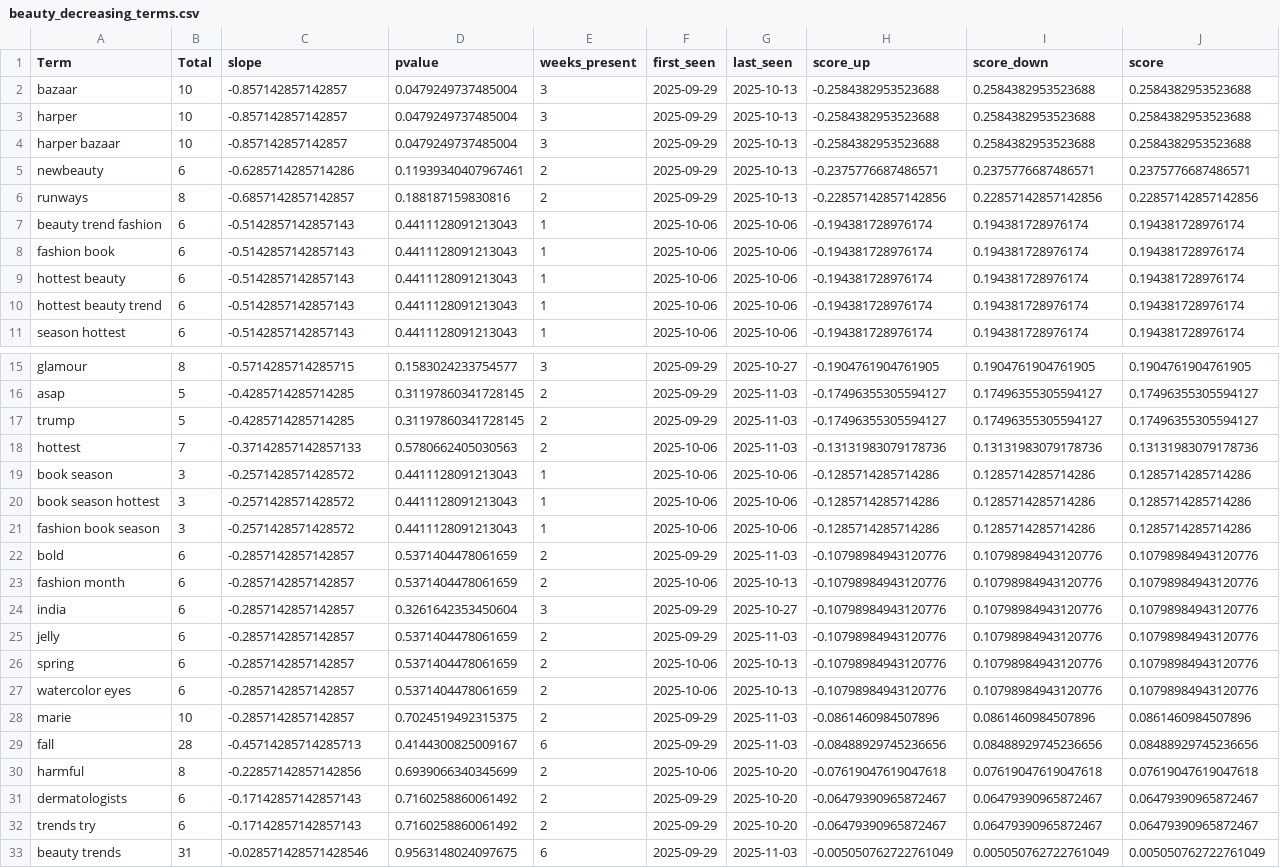
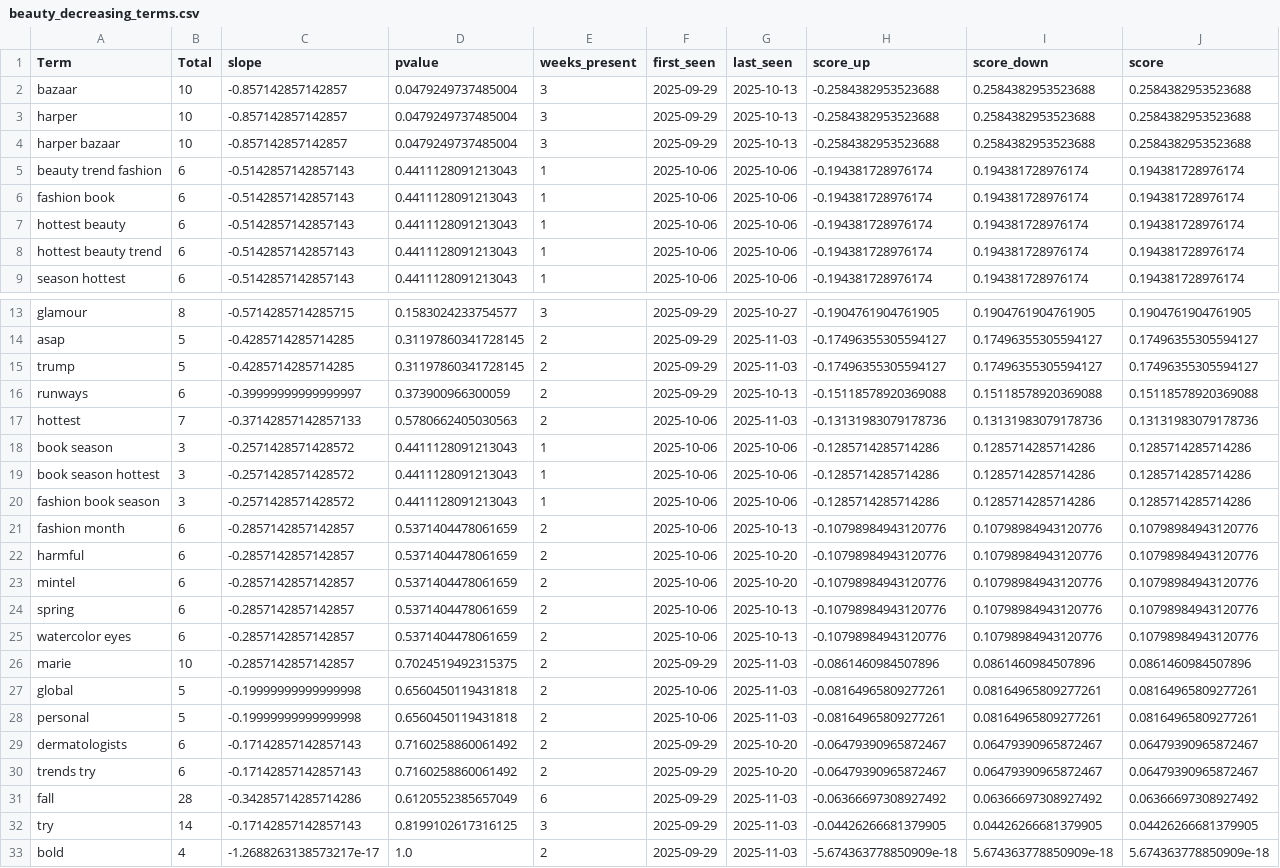
Before and after one commit to prettylittledata/prettylittledata, a CSV file: data/beauty_decreasing_terms.csv, drawn as a sheet; only a part is shown, gaps mark what is left out.

```diff
--- a/data/beauty_decreasing_terms.csv
+++ b/data/beauty_decreasing_terms.csv
@@ -4,4 +4,2 @@ harper,10,-0.857142857142857,0.0479249737485004,3,2025-09-29,2025-10-13,-0.25843
 harper bazaar,10,-0.857142857142857,0.0479249737485004,3,2025-09-29,2025-10-13,-0.2584382953523688,0.2584382953523688,0.2584382953523688
-newbeauty,6,-0.6285714285714286,0.11939340407967461,2,2025-09-29,2025-10-13,-0.2375776687486571,0.2375776687486571,0.2375776687486571
-runways,8,-0.6857142857142857,0.188187159830816,2,2025-09-29,2025-10-13,-0.22857142857142856,0.22857142857142856,0.22857142857142856
 beauty trend fashion,6,-0.5142857142857143,0.4411128091213043,1,2025-10-06,2025-10-06,-0.194381728976174,0.194381728976174,0.194381728976174
@@ -17,2 +15,3 @@ asap,5,-0.4285714285714285,0.31197860341728145,2,2025-09-29,2025-11-03,-0.174963
 trump,5,-0.4285714285714285,0.31197860341728145,2,2025-09-29,2025-11-03,-0.17496355305594127,0.17496355305594127,0.17496355305594127
+runways,6,-0.39999999999999997,0.373900966300059,2,2025-09-29,2025-10-13,-0.15118578920369088,0.15118578920369088,0.15118578920369088
 hottest,7,-0.37142857142857133,0.5780662405030563,2,2025-10-06,2025-11-03,-0.13131983079178736,0.13131983079178736,0.13131983079178736
@@ -21,6 +20,5 @@ book season hottest,3,-0.2571428571428572,0.4411128091213043,1,2025-10-06,2025-1
 fashion book season,3,-0.2571428571428572,0.4411128091213043,1,2025-10-06,2025-10-06,-0.1285714285714286,0.1285714285714286,0.1285714285714286
-bold,6,-0.2857142857142857,0.5371404478061659,2,2025-09-29,2025-11-03,-0.10798984943120776,0.10798984943120776,0.10798984943120776
 fashion month,6,-0.2857142857142857,0.5371404478061659,2,2025-10-06,2025-10-13,-0.10798984943120776,0.10798984943120776,0.10798984943120776
-india,6,-0.2857142857142857,0.3261642353450604,3,2025-09-29,2025-10-27,-0.10798984943120776,0.10798984943120776,0.10798984943120776
-jelly,6,-0.2857142857142857,0.5371404478061659,2,2025-09-29,2025-11-03,-0.10798984943120776,0.10798984943120776,0.10798984943120776
+harmful,6,-0.2857142857142857,0.5371404478061659,2,2025-10-06,2025-10-20,-0.10798984943120776,0.10798984943120776,0.10798984943120776
+mintel,6,-0.2857142857142857,0.5371404478061659,2,2025-10-06,2025-10-20,-0.10798984943120776,0.10798984943120776,0.10798984943120776
 spring,6,-0.2857142857142857,0.5371404478061659,2,2025-10-06,2025-10-13,-0.10798984943120776,0.10798984943120776,0.10798984943120776
@@ -28,6 +26,8 @@ watercolor eyes,6,-0.2857142857142857,0.5371404478061659,2,2025-10-06,2025-10-13
 marie,10,-0.2857142857142857,0.7024519492315375,2,2025-09-29,2025-11-03,-0.0861460984507896,0.0861460984507896,0.0861460984507896
-fall,28,-0.45714285714285713,0.4144300825009167,6,2025-09-29,2025-11-03,-0.08488929745236656,0.08488929745236656,0.08488929745236656
-harmful,8,-0.22857142857142856,0.6939066340345699,2,2025-10-06,2025-10-20,-0.07619047619047618,0.07619047619047618,0.07619047619047618
+global,5,-0.19999999999999998,0.6560450119431818,2,2025-10-06,2025-11-03,-0.08164965809277261,0.08164965809277261,0.08164965809277261
+personal,5,-0.19999999999999998,0.6560450119431818,2,2025-10-06,2025-11-03,-0.08164965809277261,0.08164965809277261,0.08164965809277261
 dermatologists,6,-0.17142857142857143,0.7160258860061492,2,2025-09-29,2025-10-20,-0.06479390965872467,0.06479390965872467,0.06479390965872467
 trends try,6,-0.17142857142857143,0.7160258860061492,2,2025-09-29,2025-10-20,-0.06479390965872467,0.06479390965872467,0.06479390965872467
-beauty trends,31,-0.028571428571428546,0.9563148024097675,6,2025-09-29,2025-11-03,-0.005050762722761049,0.005050762722761049,0.005050762722761049
+fall,28,-0.34285714285714286,0.6120552385657049,6,2025-09-29,2025-11-03,-0.06366697308927492,0.06366697308927492,0.06366697308927492
+try,14,-0.17142857142857143,0.8199102617316125,3,2025-09-29,2025-11-03,-0.04426266681379905,0.04426266681379905,0.04426266681379905
+bold,4,-1.2688263138573217e-17,1.0,2,2025-09-29,2025-11-03,-5.674363778850909e-18,5.674363778850909e-18,5.674363778850909e-18
```
Also changed, not shown: data/beauty_all_raw.csv, data/beauty_phrase_counts_over_time.csv, 2 other files.
